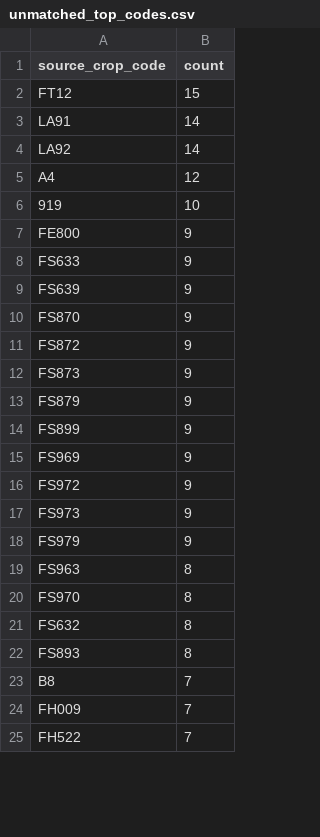
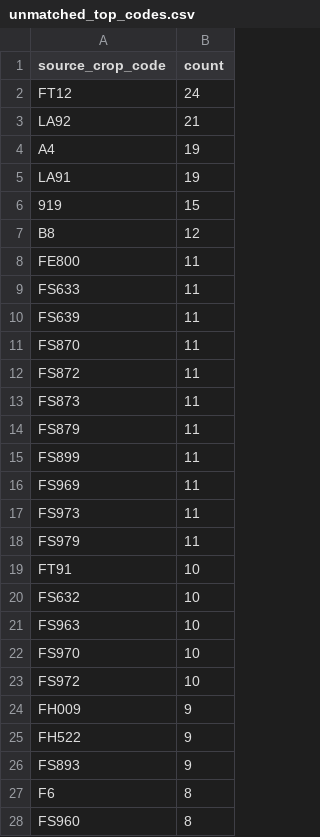
Before and after one commit to junborisproject0207-collab/vege-price-backend, a CSV file: output/unmatched_top_codes.csv, drawn as a sheet; only a part is shown; the diff covers the shown part only.

```diff
--- a/output/unmatched_top_codes.csv
+++ b/output/unmatched_top_codes.csv
@@ -1,25 +1,28 @@
 source_crop_code,count
-FT12,15
-LA91,14
-LA92,14
-A4,12
-919,10
-FE800,9
-FS633,9
-FS639,9
-FS870,9
-FS872,9
-FS873,9
-FS879,9
-FS899,9
-FS969,9
-FS972,9
-FS973,9
-FS979,9
-FS963,8
-FS970,8
-FS632,8
-FS893,8
-B8,7
-FH009,7
-FH522,7
+FT12,24
+LA92,21
+A4,19
+LA91,19
+919,15
+B8,12
+FE800,11
+FS633,11
+FS639,11
+FS870,11
+FS872,11
+FS873,11
+FS879,11
+FS899,11
+FS969,11
+FS973,11
+FS979,11
+FT91,10
+FS632,10
+FS963,10
+FS970,10
+FS972,10
+FH009,9
+FH522,9
+FS893,9
+F6,8
+FS960,8
```
Also changed, not shown: 16 added rows, 16 removed rows and 12 edited cells elsewhere in this file, output/unmatched_top_names.csv, 10 other files.
